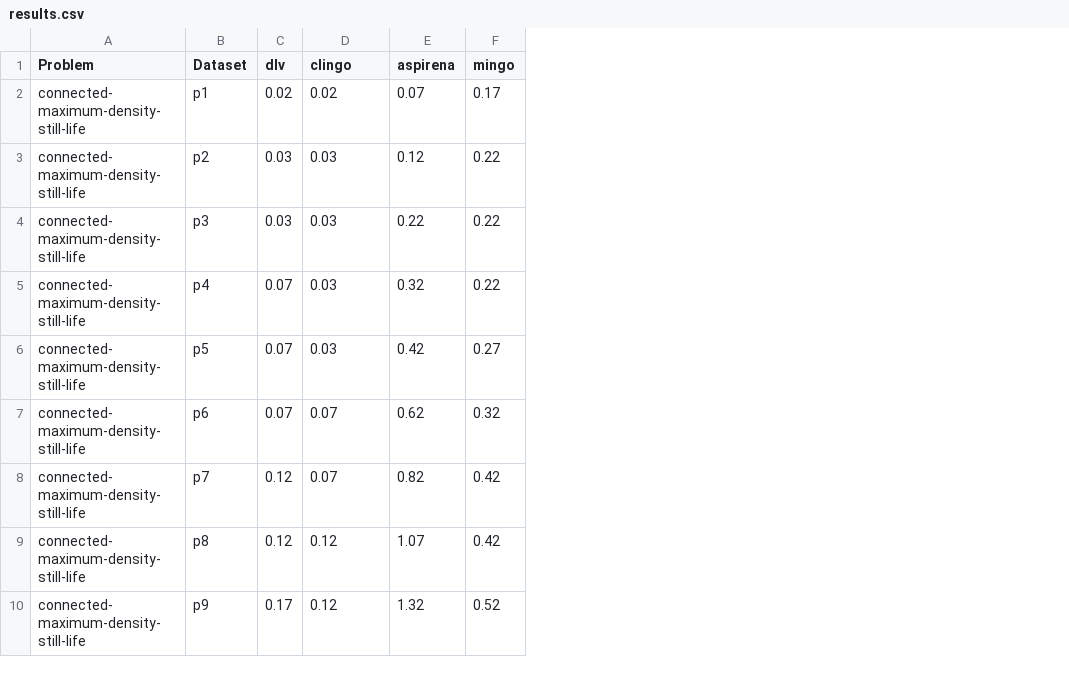
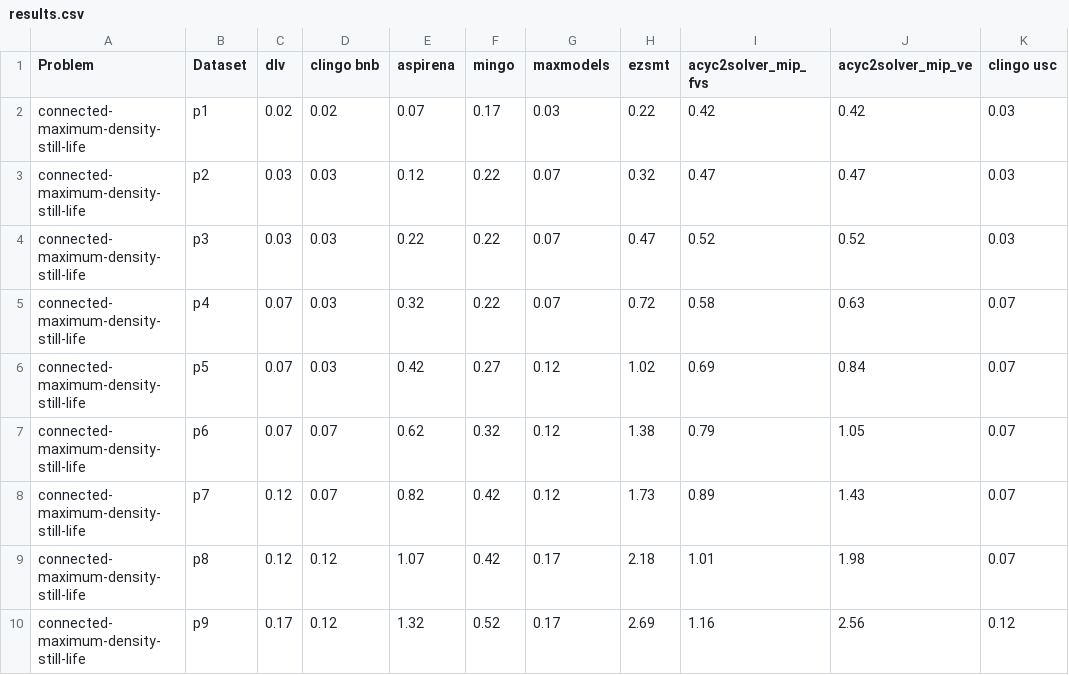
Before and after one commit to w-wieczorek/aspek-benchmarks, a CSV file: out/results.csv, drawn as a sheet; only a part is shown; the diff names each change by its address in the sheet, - before the commit and + after, or states it on an @@ line.

Commit message:
Enhance solver performance tracking by updating result generation scripts and adding new solvers. Modify .gitignore to include additional output files. Update runner script to restore previous problem folders and solvers for comprehensive execution.

```diff
--- a/out/results.csv
+++ b/out/results.csv
+column G (maxmodels), rows 2-10: 0.03 | 0.07 | 0.07 | 0.07 | 0.12 | 0.12 | 0.12 | 0.17 | 0.17
+column H (ezsmt), rows 2-10: 0.22 | 0.32 | 0.47 | 0.72 | 1.02 | 1.38 | 1.73 | 2.18 | 2.69
+column I (acyc2solver_mip_fvs), rows 2-10: 0.42 | 0.47 | 0.52 | 0.58 | 0.69 | 0.79 | 0.89 | 1.01 | 1.16
+column J (acyc2solver_mip_ve), rows 2-10: 0.42 | 0.47 | 0.52 | 0.63 | 0.84 | 1.05 | 1.43 | 1.98 | 2.56
+column K (clingo usc), rows 2-10: 0.03 | 0.03 | 0.03 | 0.07 | 0.07 | 0.07 | 0.07 | 0.07 | 0.12
-D1: clingo
+D1: clingo bnb
```
Also changed, not shown: 6 other files.
